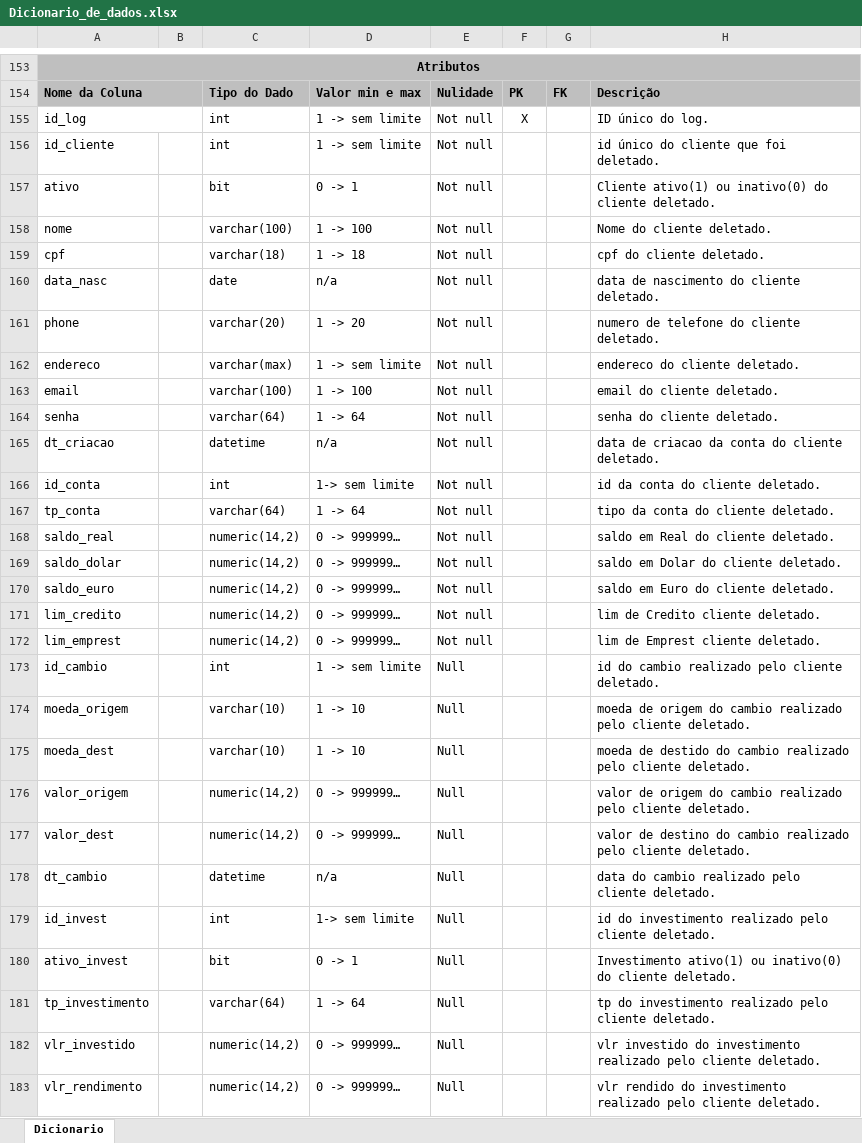
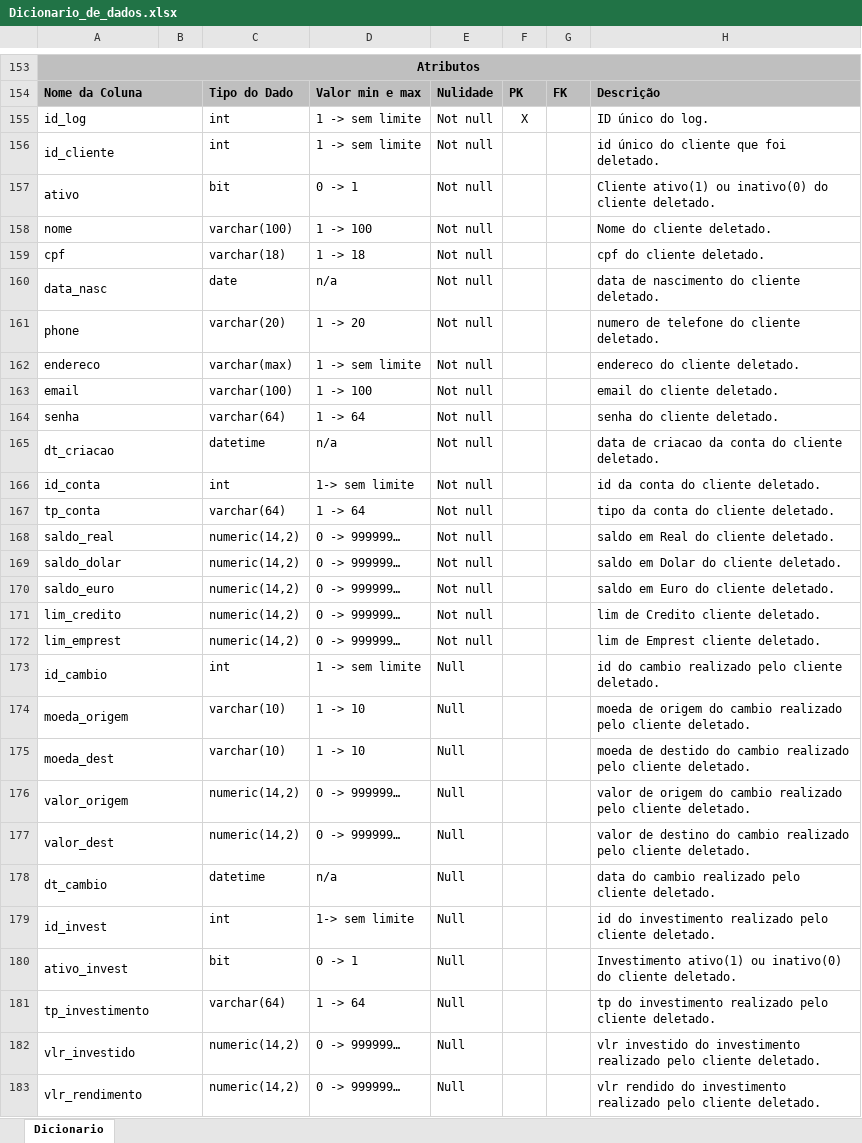
Before and after one commit to luigimilanez/Sistema-de-Conta-Digital, an Excel workbook: Dicionário/Dicionario_de_dados.xlsx, sheet Dicionario, drawn as a sheet; only a part is shown, gaps mark what is left out; values as stored, in another font and other column widths than the file's, no borders; the diff covers the shown part only; the diff names each change by its address in the sheet, - before the commit and + after, or states it on an @@ line.

Commit message:
Interface gráfica finalizada, trigger de investimento atualizada e dicionário de dados corrigido

```diff
--- a/Dicionário/Dicionario_de_dados.xlsx (sheet Dicionario)
+++ b/Dicionário/Dicionario_de_dados.xlsx (sheet Dicionario)
+A156:B156 merged
+A157:B157 merged
+A158:B158 merged
+A159:B159 merged
+A160:B160 merged
+A161:B161 merged
+A162:B162 merged
+A163:B163 merged
+A164:B164 merged
+A165:B165 merged
+A166:B166 merged
+A167:B167 merged
+A168:B168 merged
+A169:B169 merged
+A170:B170 merged
+A171:B171 merged
+A172:B172 merged
+A173:B173 merged
+A174:B174 merged
+A175:B175 merged
+A176:B176 merged
+A177:B177 merged
+A178:B178 merged
+A179:B179 merged
+A180:B180 merged
+A181:B181 merged
+A182:B182 merged
+A183:B183 merged
```
Also changed, not shown: merged cells elsewhere in this sheet, 9 other files.
